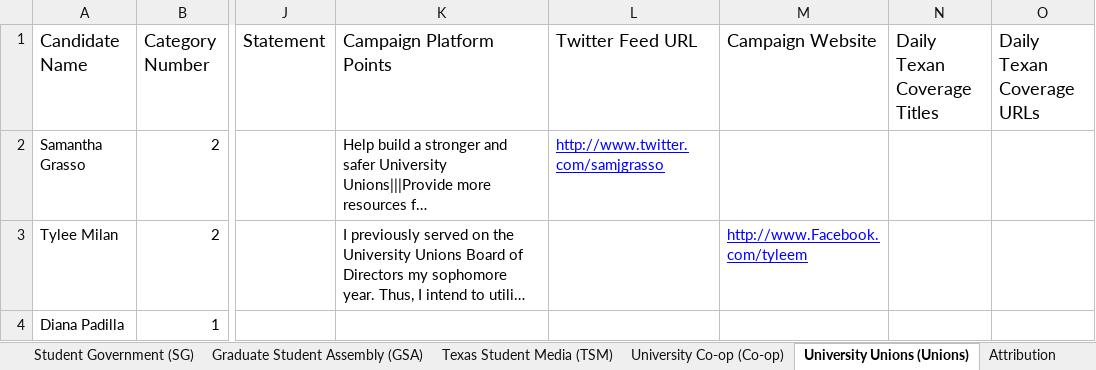
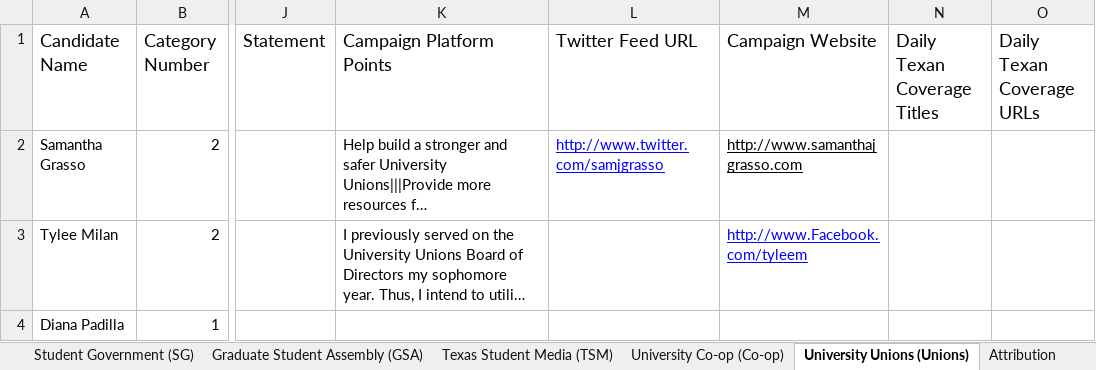
Before and after one commit to sc1f/hd49-expl, an Excel workbook: backend/copysheet.xlsx, sheet University Unions (Unions), drawn as a sheet; only a part is shown, gaps mark what is left out; long unchanged cells end in …; values as stored, in another font and other column widths than the file's, no borders; charts and pictures not drawn; the diff names each change by its address in the sheet, - before the commit and + after, or states it on an @@ line.

```diff
--- a/backend/copysheet.xlsx (sheet University Unions (Unions))
+++ b/backend/copysheet.xlsx (sheet University Unions (Unions))
-M2 (Campaign Website): (empty)
+M2 (Campaign Website): http://www.samanthajgrasso.com
```
Also changed, not shown: sheet Student Government (SG), sheet University Co-op (Co-op).
